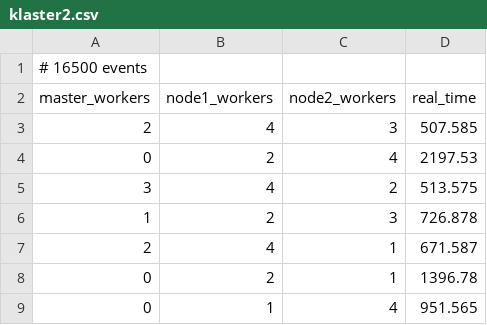
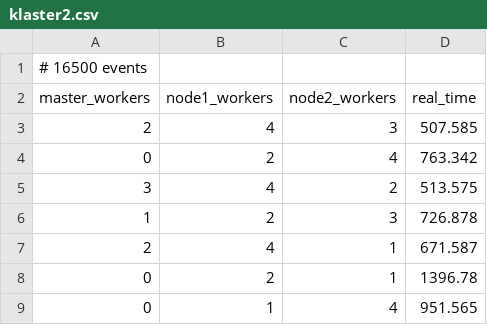
Before and after one commit to StanczakDominik/hpc_project, a CSV file: klaster2.csv, drawn as a sheet; only a part is shown.

```diff
--- a/klaster2.csv
+++ b/klaster2.csv
@@ -3,3 +3,3 @@ master_workers,node1_workers,node2_workers,real_time
 2,4,3,507.585
-0,2,4,2197.53
+0,2,4,763.342
 3,4,2,513.575
```
Also changed, not shown: 5 other files.
